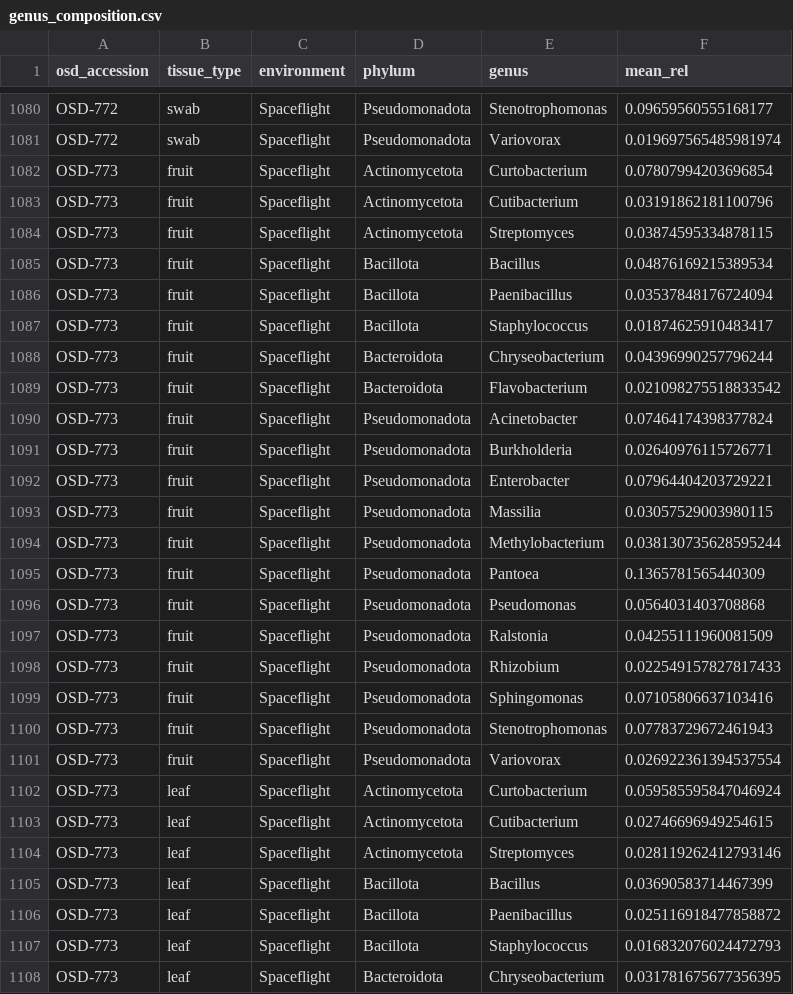
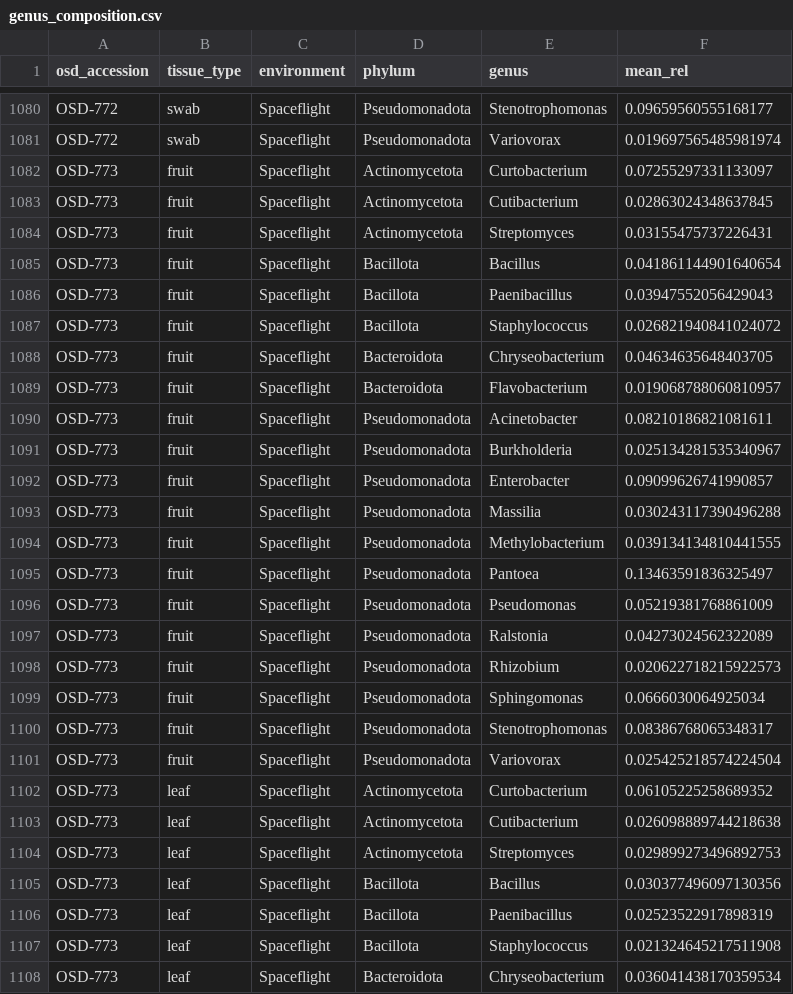
Before and after one commit to dr-richard-barker/osdr-plant-microbiome, a CSV file: data/processed/genus_composition.csv, drawn as a sheet; only a part is shown, gaps mark what is left out; the diff covers the shown part only.

```diff
--- a/data/processed/genus_composition.csv
+++ b/data/processed/genus_composition.csv
@@ -1081,28 +1081,28 @@ OSD-772,swab,Spaceflight,Pseudomonadota,Stenotrophomonas,0.09659560555168177
 OSD-772,swab,Spaceflight,Pseudomonadota,Variovorax,0.019697565485981974
-OSD-773,fruit,Spaceflight,Actinomycetota,Curtobacterium,0.07807994203696854
-OSD-773,fruit,Spaceflight,Actinomycetota,Cutibacterium,0.03191862181100796
-OSD-773,fruit,Spaceflight,Actinomycetota,Streptomyces,0.03874595334878115
-OSD-773,fruit,Spaceflight,Bacillota,Bacillus,0.04876169215389534
-OSD-773,fruit,Spaceflight,Bacillota,Paenibacillus,0.03537848176724094
-OSD-773,fruit,Spaceflight,Bacillota,Staphylococcus,0.01874625910483417
-OSD-773,fruit,Spaceflight,Bacteroidota,Chryseobacterium,0.04396990257796244
-OSD-773,fruit,Spaceflight,Bacteroidota,Flavobacterium,0.021098275518833542
-OSD-773,fruit,Spaceflight,Pseudomonadota,Acinetobacter,0.07464174398377824
-OSD-773,fruit,Spaceflight,Pseudomonadota,Burkholderia,0.02640976115726771
-OSD-773,fruit,Spaceflight,Pseudomonadota,Enterobacter,0.07964404203729221
-OSD-773,fruit,Spaceflight,Pseudomonadota,Massilia,0.03057529003980115
-OSD-773,fruit,Spaceflight,Pseudomonadota,Methylobacterium,0.038130735628595244
-OSD-773,fruit,Spaceflight,Pseudomonadota,Pantoea,0.1365781565440309
-OSD-773,fruit,Spaceflight,Pseudomonadota,Pseudomonas,0.0564031403708868
-OSD-773,fruit,Spaceflight,Pseudomonadota,Ralstonia,0.04255111960081509
-OSD-773,fruit,Spaceflight,Pseudomonadota,Rhizobium,0.022549157827817433
-OSD-773,fruit,Spaceflight,Pseudomonadota,Sphingomonas,0.07105806637103416
-OSD-773,fruit,Spaceflight,Pseudomonadota,Stenotrophomonas,0.07783729672461943
-OSD-773,fruit,Spaceflight,Pseudomonadota,Variovorax,0.026922361394537554
-OSD-773,leaf,Spaceflight,Actinomycetota,Curtobacterium,0.059585595847046924
-OSD-773,leaf,Spaceflight,Actinomycetota,Cutibacterium,0.02746696949254615
-OSD-773,leaf,Spaceflight,Actinomycetota,Streptomyces,0.028119262412793146
-OSD-773,leaf,Spaceflight,Bacillota,Bacillus,0.03690583714467399
-OSD-773,leaf,Spaceflight,Bacillota,Paenibacillus,0.025116918477858872
-OSD-773,leaf,Spaceflight,Bacillota,Staphylococcus,0.016832076024472793
-OSD-773,leaf,Spaceflight,Bacteroidota,Chryseobacterium,0.031781675677356395
+OSD-773,fruit,Spaceflight,Actinomycetota,Curtobacterium,0.07255297331133097
+OSD-773,fruit,Spaceflight,Actinomycetota,Cutibacterium,0.02863024348637845
+OSD-773,fruit,Spaceflight,Actinomycetota,Streptomyces,0.03155475737226431
+OSD-773,fruit,Spaceflight,Bacillota,Bacillus,0.041861144901640654
+OSD-773,fruit,Spaceflight,Bacillota,Paenibacillus,0.03947552056429043
+OSD-773,fruit,Spaceflight,Bacillota,Staphylococcus,0.026821940841024072
+OSD-773,fruit,Spaceflight,Bacteroidota,Chryseobacterium,0.04634635648403705
+OSD-773,fruit,Spaceflight,Bacteroidota,Flavobacterium,0.019068788060810957
+OSD-773,fruit,Spaceflight,Pseudomonadota,Acinetobacter,0.08210186821081611
+OSD-773,fruit,Spaceflight,Pseudomonadota,Burkholderia,0.025134281535340967
+OSD-773,fruit,Spaceflight,Pseudomonadota,Enterobacter,0.09099626741990857
+OSD-773,fruit,Spaceflight,Pseudomonadota,Massilia,0.030243117390496288
+OSD-773,fruit,Spaceflight,Pseudomonadota,Methylobacterium,0.039134134810441555
+OSD-773,fruit,Spaceflight,Pseudomonadota,Pantoea,0.13463591836325497
+OSD-773,fruit,Spaceflight,Pseudomonadota,Pseudomonas,0.05219381768861009
+OSD-773,fruit,Spaceflight,Pseudomonadota,Ralstonia,0.04273024562322089
+OSD-773,fruit,Spaceflight,Pseudomonadota,Rhizobium,0.020622718215922573
+OSD-773,fruit,Spaceflight,Pseudomonadota,Sphingomonas,0.0666030064925034
+OSD-773,fruit,Spaceflight,Pseudomonadota,Stenotrophomonas,0.08386768065348317
+OSD-773,fruit,Spaceflight,Pseudomonadota,Variovorax,0.025425218574224504
+OSD-773,leaf,Spaceflight,Actinomycetota,Curtobacterium,0.06105225258689352
+OSD-773,leaf,Spaceflight,Actinomycetota,Cutibacterium,0.026098889744218638
+OSD-773,leaf,Spaceflight,Actinomycetota,Streptomyces,0.029899273496892753
+OSD-773,leaf,Spaceflight,Bacillota,Bacillus,0.030377496097130356
+OSD-773,leaf,Spaceflight,Bacillota,Paenibacillus,0.02523522917898319
+OSD-773,leaf,Spaceflight,Bacillota,Staphylococcus,0.021324645217511908
+OSD-773,leaf,Spaceflight,Bacteroidota,Chryseobacterium,0.036041438170359534
```
Also changed, not shown: 93 edited cells elsewhere in this file, data/graph/nodes.csv, data/processed/alpha_group_summary.csv, 31 other files.
